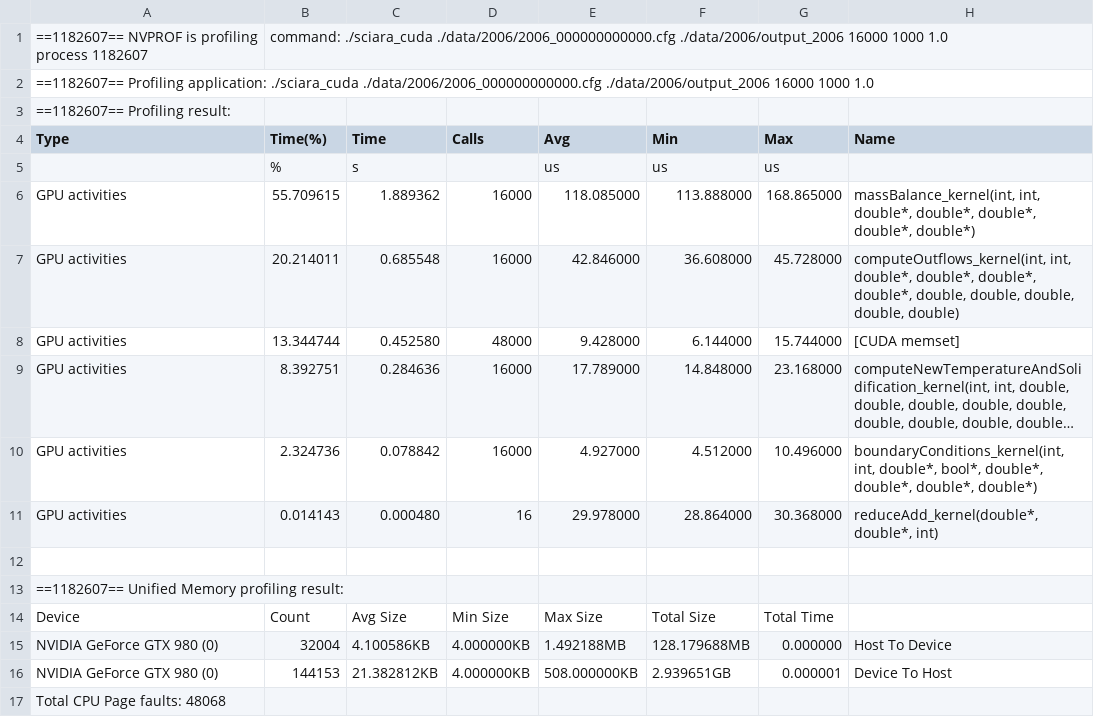
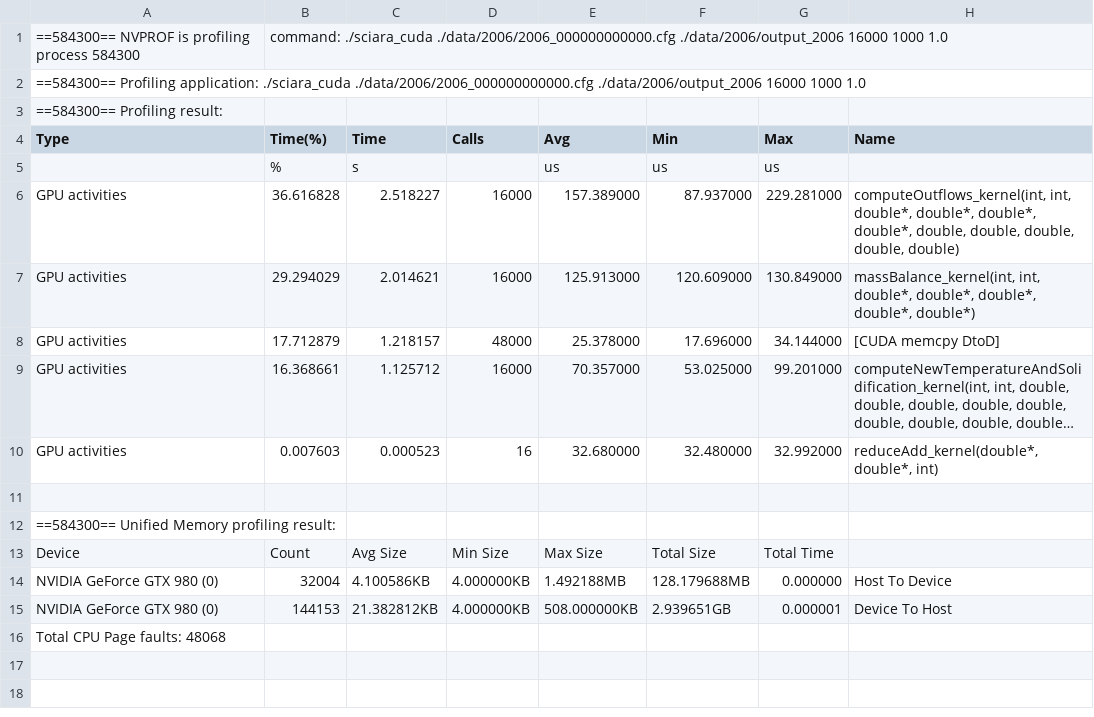
Before and after one commit to Scangwski/sciara-fv2, a CSV file: profiling_results/sciara_cuda_gpu_summary.csv, drawn as a sheet; long unchanged cells end in …; removed rows and columns are numbered as before the commit, all else as after; the diff names each change by its address in the sheet, - before the commit and + after, or states it on an @@ line.

```diff
--- a/profiling_results/sciara_cuda_gpu_summary.csv
+++ b/profiling_results/sciara_cuda_gpu_summary.csv
-A1 (Type): ==1182607== NVPROF is profiling process 1182607
+A1 (Type): ==584300== NVPROF is profiling process 584300
-A2 (Type): ==1182607== Profiling application:…
+A2 (Type): ==584300== Profiling application:…
-A3 (Type): ==1182607== Profiling result:
+A3 (Type): ==584300== Profiling result:
-row 6: GPU activities | 55.709615 | 1.889362 | 16000 | 118.085000 | 113.888000 | 168.865000 | massBalance_kernel(int, int, double*, double*, double*, double*, double*)
-B6 (Time(%)): 20.214011
+B6 (Time(%)): 36.616828
-C6 (Time): 0.685548
+C6 (Time): 2.518227
-E6 (Avg): 42.846000
+E6 (Avg): 157.389000
-F6 (Min): 36.608000
+F6 (Min): 87.937000
-G6 (Max): 45.728000
+G6 (Max): 229.281000
-row 8: GPU activities | 13.344744 | 0.452580 | 48000 | 9.428000 | 6.144000 | 15.744000 | [CUDA memset]
+row 7: GPU activities | 29.294029 | 2.014621 | 16000 | 125.913000 | 120.609000 | 130.849000 | massBalance_kernel(int, int, double*, double*, double*, double*, double*)
+row 8: GPU activities | 17.712879 | 1.218157 | 48000 | 25.378000 | 17.696000 | 34.144000 | [CUDA memcpy DtoD]
-B9 (Time(%)): 8.392751
+B9 (Time(%)): 16.368661
-C9 (Time): 0.284636
+C9 (Time): 1.125712
-E9 (Avg): 17.789000
+E9 (Avg): 70.357000
-F9 (Min): 14.848000
+F9 (Min): 53.025000
-G9 (Max): 23.168000
+G9 (Max): 99.201000
-row 10: GPU activities | 2.324736 | 0.078842 | 16000 | 4.927000 | 4.512000 | 10.496000 | boundaryConditions_kernel(int, int, double*, bool*, double*, double*, double*, double*)
-B10 (Time(%)): 0.014143
+B10 (Time(%)): 0.007603
-C10 (Time): 0.000480
+C10 (Time): 0.000523
-E10 (Avg): 29.978000
+E10 (Avg): 32.680000
-F10 (Min): 28.864000
+F10 (Min): 32.480000
-G10 (Max): 30.368000
+G10 (Max): 32.992000
-A12 (Type): ==1182607== Unified Memory profiling result:
+A12 (Type): ==584300== Unified Memory profiling result:
```
Also changed, not shown: profiling_results/sciara_cuda_cfamo_memory.csv, profiling_results/sciara_cuda_compute.csv, 42 other files.
